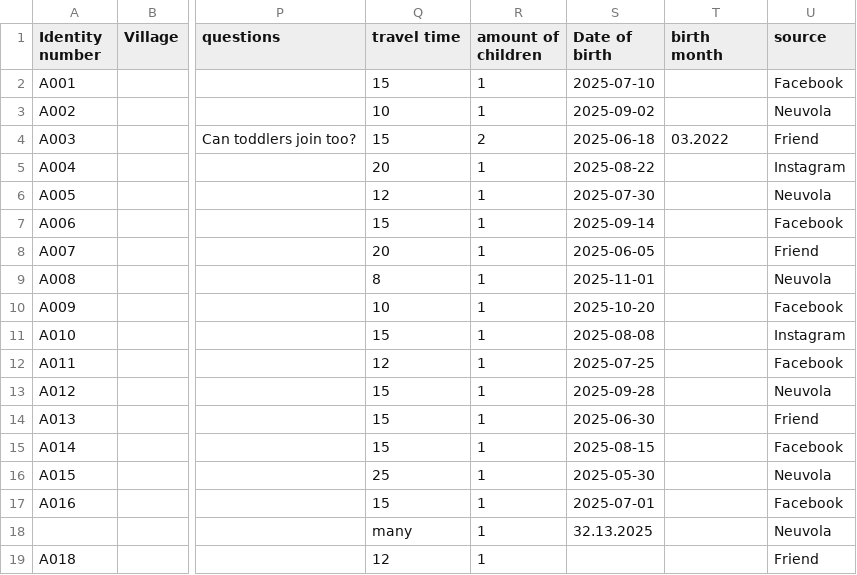
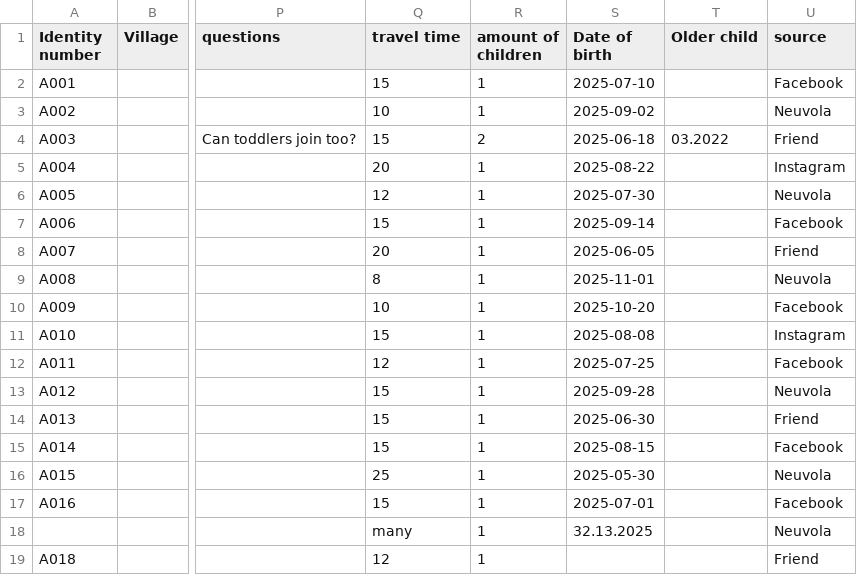
Before and after one commit to janneniutanen/village-matcher, a CSV file: mock-applicants.csv, drawn as a sheet; only a part is shown, gaps mark what is left out; the diff names each change by its address in the sheet, - before the commit and + after, or states it on an @@ line.

```diff
--- a/mock-applicants.csv
+++ b/mock-applicants.csv
-T1: birth month
+T1: Older child
```
Also changed, not shown: 1 other file.
